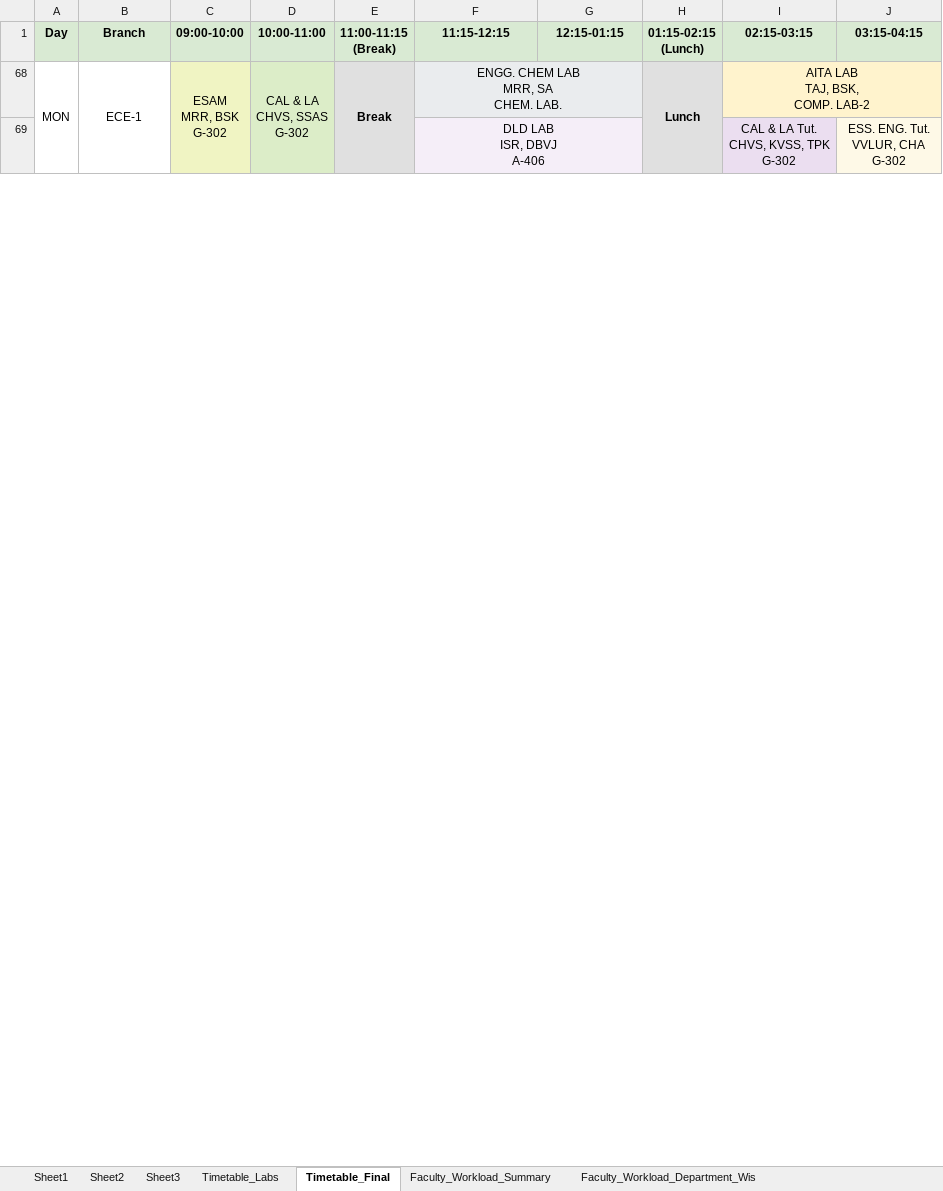
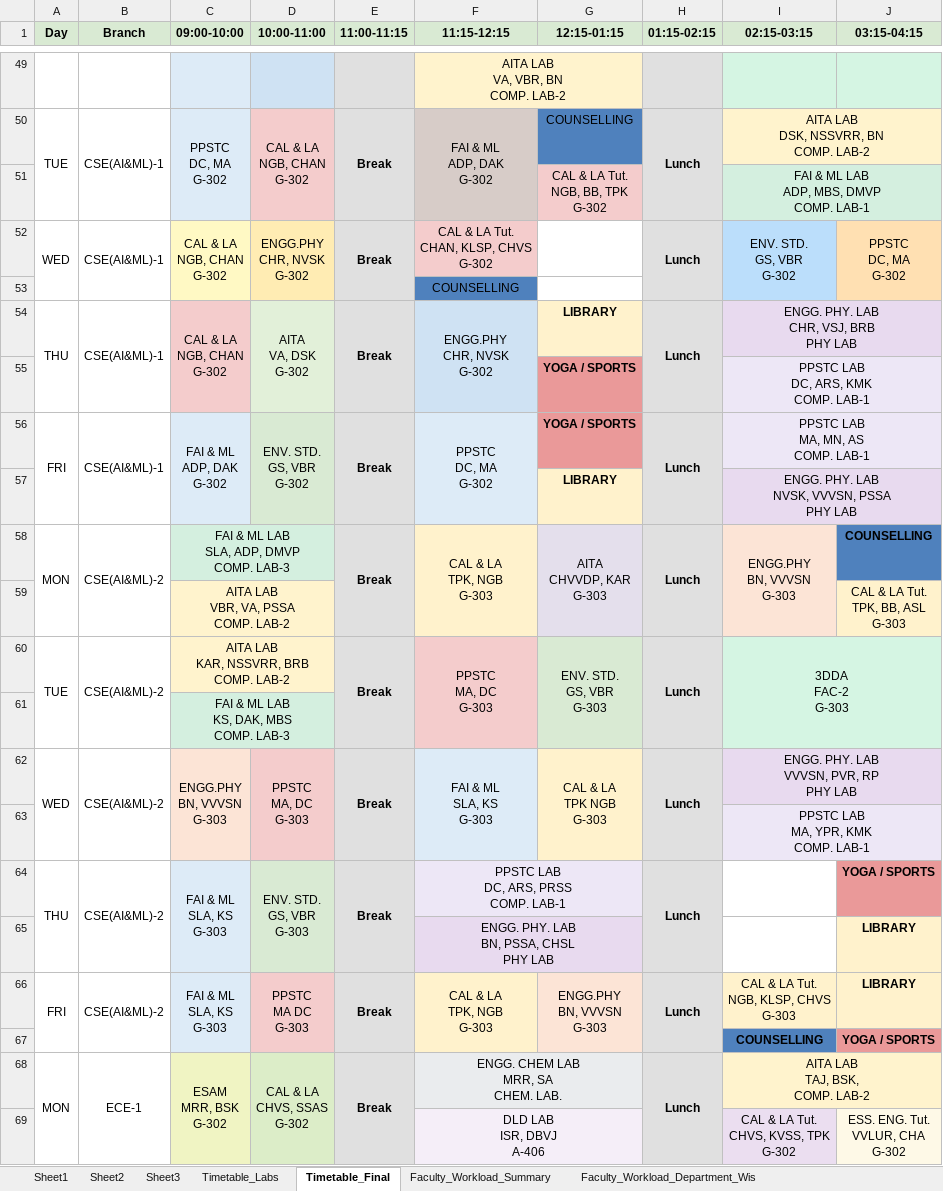
Before and after one commit to saran-neralla7/tt-analytics, an Excel workbook: timetables/1st Sem TIME TABLE 2026-2027_1.1.xlsx, sheet Timetable_Final, drawn as a sheet; only a part is shown, gaps mark what is left out; values as stored, in another font and other column widths than the file's, no borders; charts and pictures not drawn; ↵ is a line break in a cell; the diff covers the shown part only; the diff names each change by its address in the sheet, - before the commit and + after, or states it on an @@ line.

Commit message:
feat: sync timetable data from updated Timetable_Final sheet with CSE (CS & DS) Wednesday swap

```diff
--- a/timetables/1st Sem TIME TABLE 2026-2027_1.1.xlsx (sheet Timetable_Final)
+++ b/timetables/1st Sem TIME TABLE 2026-2027_1.1.xlsx (sheet Timetable_Final)
-E1: 11:00-11:15 (Break)
+E1: 11:00-11:15
-H1: 01:15-02:15 (Lunch)
+H1: 01:15-02:15
@@ row 49 unhidden:  |  |  |  |  | AITA LAB ↵ VA, VBR, BN ↵ COMP. LAB-2 @@
@@ row 50 unhidden: TUE | CSE(AI&ML)-1 | PPSTC ↵ DC, MA ↵ G-302 | CAL & LA ↵ NGB, CHAN ↵ G-302 | Break | FAI & ML ↵ ADP, DAK ↵ G-302 | COUNSELLING | Lunch | AITA LAB ↵ DSK, NSSVRR, BN ↵ COMP. LAB-2 @@
@@ row 51 unhidden:  |  |  |  |  |  | CAL & LA Tut. ↵ NGB, BB, TPK ↵ G-302 |  | FAI & ML LAB ↵ ADP, MBS, DMVP ↵ COMP. LAB-1 @@
@@ row 52 unhidden: WED | CSE(AI&ML)-1 | CAL & LA ↵ NGB, CHAN ↵ G-302 | ENGG.PHY ↵ CHR, NVSK ↵ G-302 | Break | CAL & LA Tut. ↵ CHAN, KLSP, CHVS ↵ G-302 |  | Lunch | ENV. STD. ↵ GS, VBR ↵ G-302 | PPSTC ↵ DC, MA ↵ G-302 @@
@@ row 53 unhidden:  |  |  |  |  | COUNSELLING @@
@@ row 54 unhidden: THU | CSE(AI&ML)-1 | CAL & LA ↵ NGB, CHAN ↵ G-302 | AITA ↵ VA, DSK ↵ G-302 | Break | ENGG.PHY ↵ CHR, NVSK ↵ G-302 | LIBRARY | Lunch | ENGG. PHY. LAB ↵ CHR, VSJ, BRB ↵ PHY LAB @@
@@ row 55 unhidden:  |  |  |  |  |  | YOGA / SPORTS |  | PPSTC LAB ↵ DC, ARS, KMK ↵ COMP. LAB-1 @@
@@ row 56 unhidden: FRI | CSE(AI&ML)-1 | FAI & ML ↵ ADP, DAK ↵ G-302 | ENV. STD. ↵ GS, VBR ↵ G-302 | Break | PPSTC ↵ DC, MA ↵ G-302 | YOGA / SPORTS | Lunch | PPSTC LAB ↵ MA, MN, AS ↵ COMP. LAB-1 @@
@@ row 57 unhidden:  |  |  |  |  |  | LIBRARY |  | ENGG. PHY. LAB ↵ NVSK, VVVSN, PSSA ↵ PHY LAB @@
@@ row 58 unhidden: MON | CSE(AI&ML)-2 | FAI & ML LAB ↵ SLA, ADP, DMVP ↵ COMP. LAB-3 |  | Break | CAL & LA ↵ TPK, NGB ↵ G-303 | AITA ↵ CHVVDP, KAR ↵ G-303 | Lunch | ENGG.PHY ↵ BN, VVVSN ↵ G-303 | COUNSELLING @@
@@ row 59 unhidden:  |  | AITA LAB ↵ VBR, VA, PSSA ↵ COMP. LAB-2 |  |  |  |  |  |  | CAL & LA Tut. ↵ TPK, BB, ASL ↵ G-303 @@
@@ row 60 unhidden: TUE | CSE(AI&ML)-2 | AITA LAB ↵ KAR, NSSVRR, BRB ↵ COMP. LAB-2 |  | Break | PPSTC ↵ MA, DC ↵ G-303 | ENV. STD. ↵ GS, VBR ↵ G-303 | Lunch | 3DDA ↵ FAC-2 ↵ G-303 @@
@@ row 61 unhidden:  |  | FAI & ML LAB ↵ KS, DAK, MBS ↵ COMP. LAB-3 @@
@@ row 62 unhidden: WED | CSE(AI&ML)-2 | ENGG.PHY ↵ BN, VVVSN ↵ G-303 | PPSTC ↵ MA, DC ↵ G-303 | Break | FAI & ML ↵ SLA, KS ↵ G-303 | CAL & LA ↵ TPK NGB ↵ G-303 | Lunch | ENGG. PHY. LAB ↵ VVVSN, PVR, RP ↵ PHY LAB @@
@@ row 63 unhidden:  |  |  |  |  |  |  |  | PPSTC LAB ↵ MA, YPR, KMK ↵ COMP. LAB-1 @@
@@ row 64 unhidden: THU | CSE(AI&ML)-2 | FAI & ML ↵ SLA, KS ↵ G-303 | ENV. STD. ↵ GS, VBR ↵ G-303 | Break | PPSTC LAB ↵ DC, ARS, PRSS ↵ COMP. LAB-1 |  | Lunch |  | YOGA / SPORTS @@
@@ row 65 unhidden:  |  |  |  |  | ENGG. PHY. LAB ↵ BN, PSSA, CHSL ↵ PHY LAB |  |  |  | LIBRARY @@
@@ row 66 unhidden: FRI | CSE(AI&ML)-2 | FAI & ML ↵ SLA, KS ↵ G-303 | PPSTC ↵ MA DC ↵ G-303 | Break | CAL & LA ↵ TPK, NGB ↵ G-303 | ENGG.PHY ↵ BN, VVVSN ↵ G-303 | Lunch | CAL & LA Tut. ↵ NGB, KLSP, CHVS ↵ G-303 | LIBRARY @@
@@ row 67 unhidden:  |  |  |  |  |  |  |  | COUNSELLING | YOGA / SPORTS @@
```
Also changed, not shown: 2 added rows and 95 hidden or unhidden rows elsewhere in this sheet, 1 other file.
